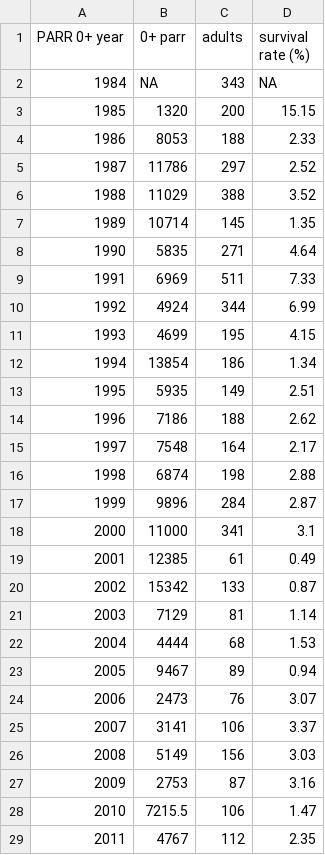
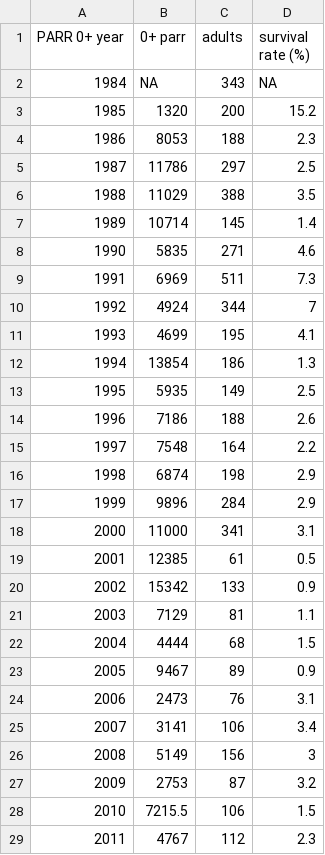
Before and after one commit to ORE-DiaPFC/CIEM, a CSV file: Table9_Nivelle_2016.csv, drawn as a sheet; only a part is shown; the diff covers the shown part only.

```diff
--- a/Table9_Nivelle_2016.csv
+++ b/Table9_Nivelle_2016.csv
@@ -2,28 +2,28 @@
 1984,NA,343,NA
-1985,1320,200,15.15
-1986,8053,188,2.33
-1987,11786,297,2.52
-1988,11029,388,3.52
-1989,10714,145,1.35
-1990,5835,271,4.64
-1991,6969,511,7.33
-1992,4924,344,6.99
-1993,4699,195,4.15
-1994,13854,186,1.34
-1995,5935,149,2.51
-1996,7186,188,2.62
-1997,7548,164,2.17
-1998,6874,198,2.88
-1999,9896,284,2.87
+1985,1320,200,15.2
+1986,8053,188,2.3
+1987,11786,297,2.5
+1988,11029,388,3.5
+1989,10714,145,1.4
+1990,5835,271,4.6
+1991,6969,511,7.3
+1992,4924,344,7
+1993,4699,195,4.1
+1994,13854,186,1.3
+1995,5935,149,2.5
+1996,7186,188,2.6
+1997,7548,164,2.2
+1998,6874,198,2.9
+1999,9896,284,2.9
 2000,11000,341,3.1
-2001,12385,61,0.49
-2002,15342,133,0.87
-2003,7129,81,1.14
-2004,4444,68,1.53
-2005,9467,89,0.94
-2006,2473,76,3.07
-2007,3141,106,3.37
-2008,5149,156,3.03
-2009,2753,87,3.16
-2010,7215.5,106,1.47
-2011,4767,112,2.35
+2001,12385,61,0.5
+2002,15342,133,0.9
+2003,7129,81,1.1
+2004,4444,68,1.5
+2005,9467,89,0.9
+2006,2473,76,3.1
+2007,3141,106,3.4
+2008,5149,156,3
+2009,2753,87,3.2
+2010,7215.5,106,1.5
+2011,4767,112,2.3
```
Also changed, not shown: 1 edited cell elsewhere in this file, Table8_Bresle_2016.csv, Table8_Scorff_2016.csv, 5 other files.
